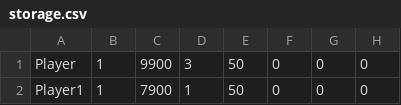
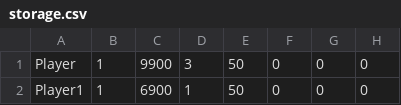
Before and after one commit to Bobliuuu/ClashAndConquer, a CSV file: ICS4U1-FinalProject/storage.csv, drawn as a sheet; only a part is shown; the diff names each change by its address in the sheet, - before the commit and + after, or states it on an @@ line.

```diff
--- a/ICS4U1-FinalProject/storage.csv
+++ b/ICS4U1-FinalProject/storage.csv
-C2: 7900
+C2: 6900
```
Also changed, not shown: 4 other files.
